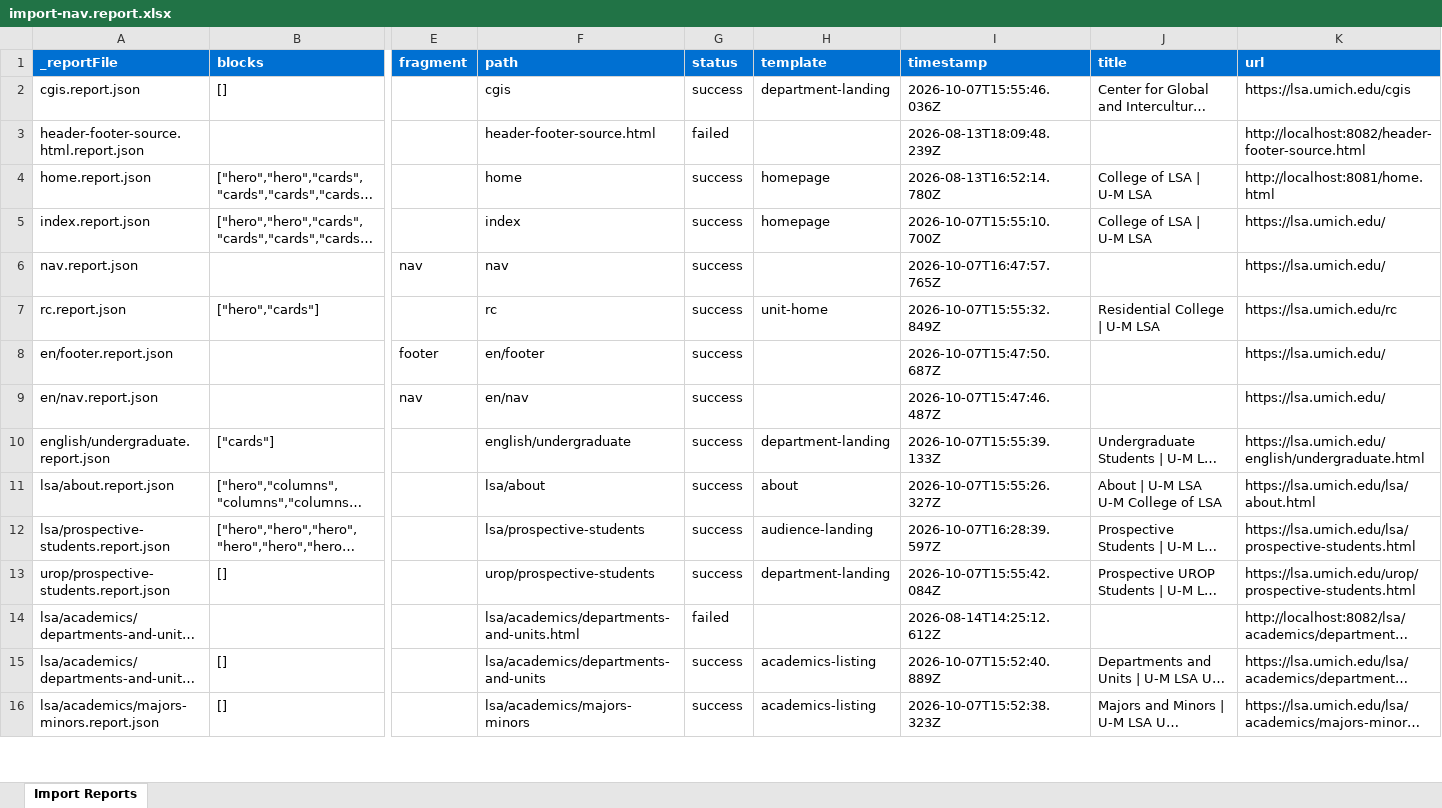
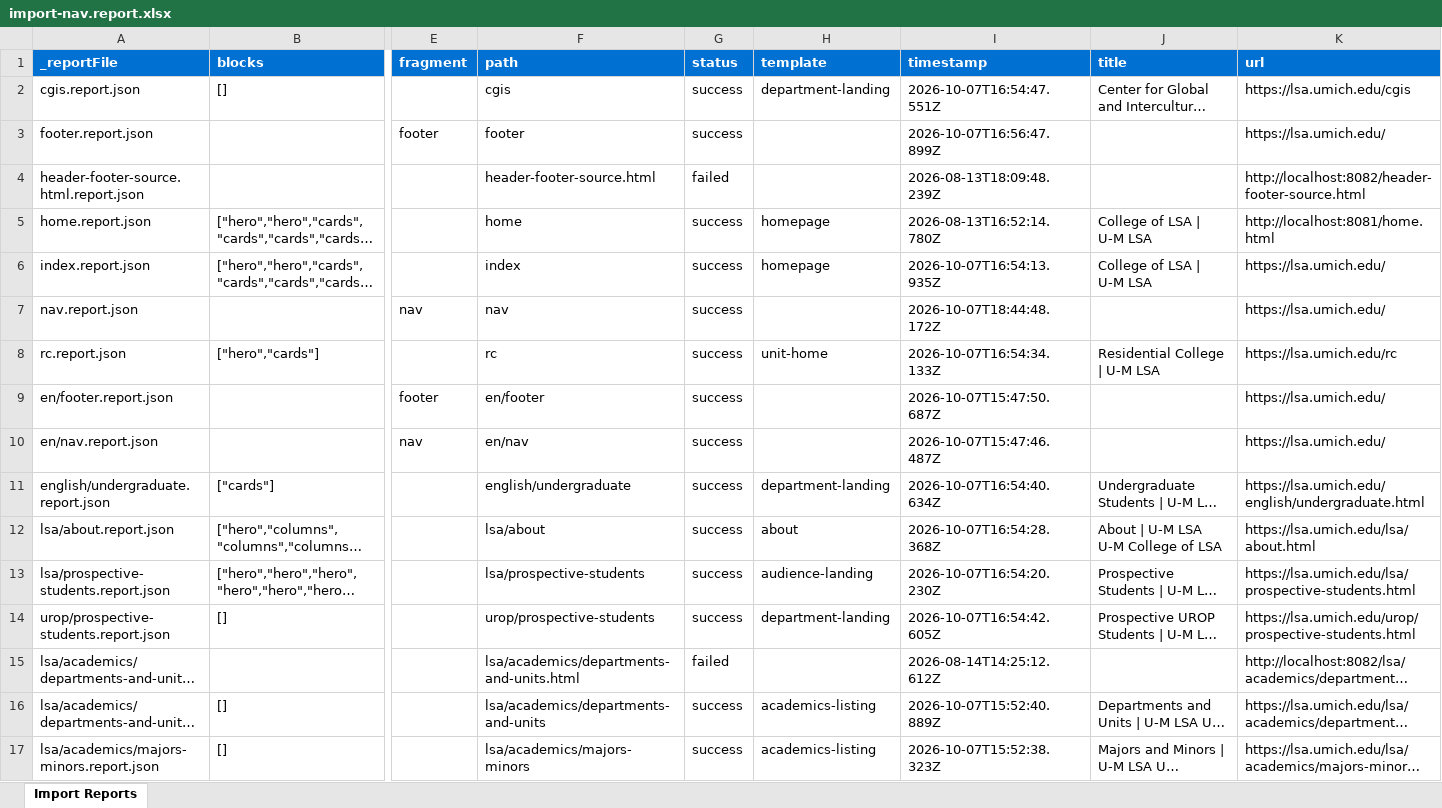
Before and after one commit to oharris69/lsa-eds-ue, an Excel workbook: tools/importer/reports/import-nav.report.xlsx, sheet Import Reports, drawn as a sheet; only a part is shown, gaps mark what is left out; long unchanged cells end in …; values as stored, in another font and other column widths than the file's, no borders; addresses are those after the commit; rows hold the shown columns only; the diff covers the shown part only; the diff names each change by its address in the sheet, - before the commit and + after, or states it on an @@ line.

```diff
--- a/tools/importer/reports/import-nav.report.xlsx (sheet Import Reports)
+++ b/tools/importer/reports/import-nav.report.xlsx (sheet Import Reports)
-I2 (timestamp): 2026-10-07T15:55:46.036Z
+I2 (timestamp): 2026-10-07T16:54:47.551Z
+row 3: footer.report.json |  | footer | footer | success |  | 2026-10-07T16:56:47.899Z |  | https://lsa.umich.edu/
-I6 (timestamp): 2026-10-07T15:55:10.700Z
+I6 (timestamp): 2026-10-07T16:54:13.935Z
-I7 (timestamp): 2026-10-07T16:47:57.765Z
+I7 (timestamp): 2026-10-07T18:44:48.172Z
-I8 (timestamp): 2026-10-07T15:55:32.849Z
+I8 (timestamp): 2026-10-07T16:54:34.133Z
-I11 (timestamp): 2026-10-07T15:55:39.133Z
+I11 (timestamp): 2026-10-07T16:54:40.634Z
-I12 (timestamp): 2026-10-07T15:55:26.327Z
+I12 (timestamp): 2026-10-07T16:54:28.368Z
-I13 (timestamp): 2026-10-07T16:28:39.597Z
+I13 (timestamp): 2026-10-07T16:54:20.230Z
-I14 (timestamp): 2026-10-07T15:55:42.084Z
+I14 (timestamp): 2026-10-07T16:54:42.605Z
```
Also changed, not shown: 27 added rows and 2 edited cells elsewhere in this sheet, 39 other files.
